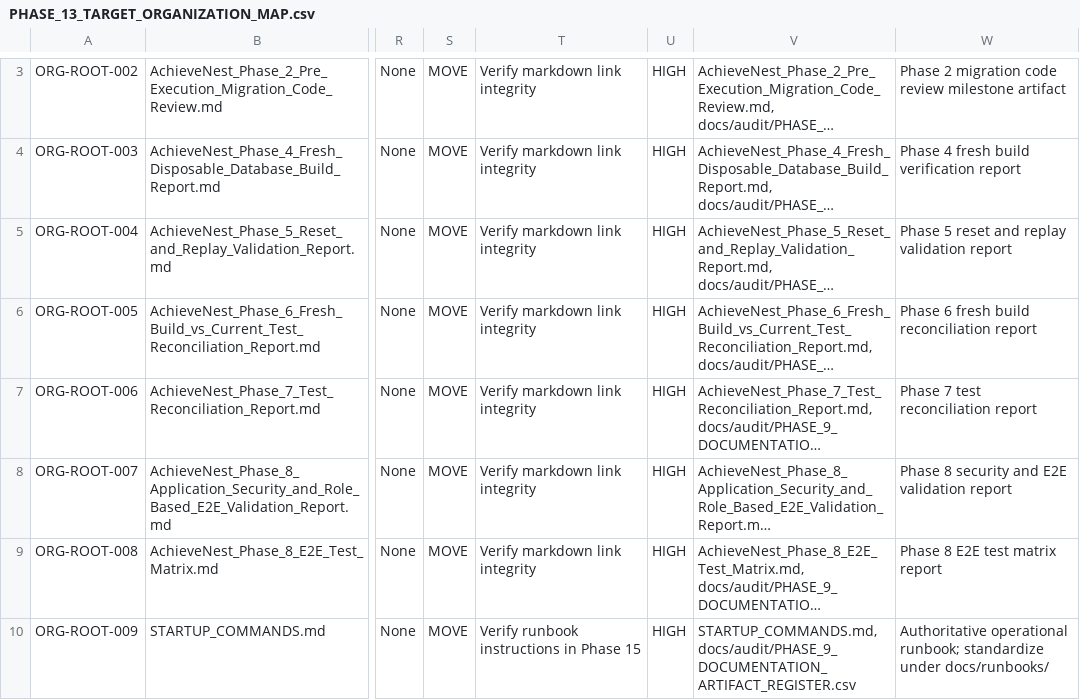
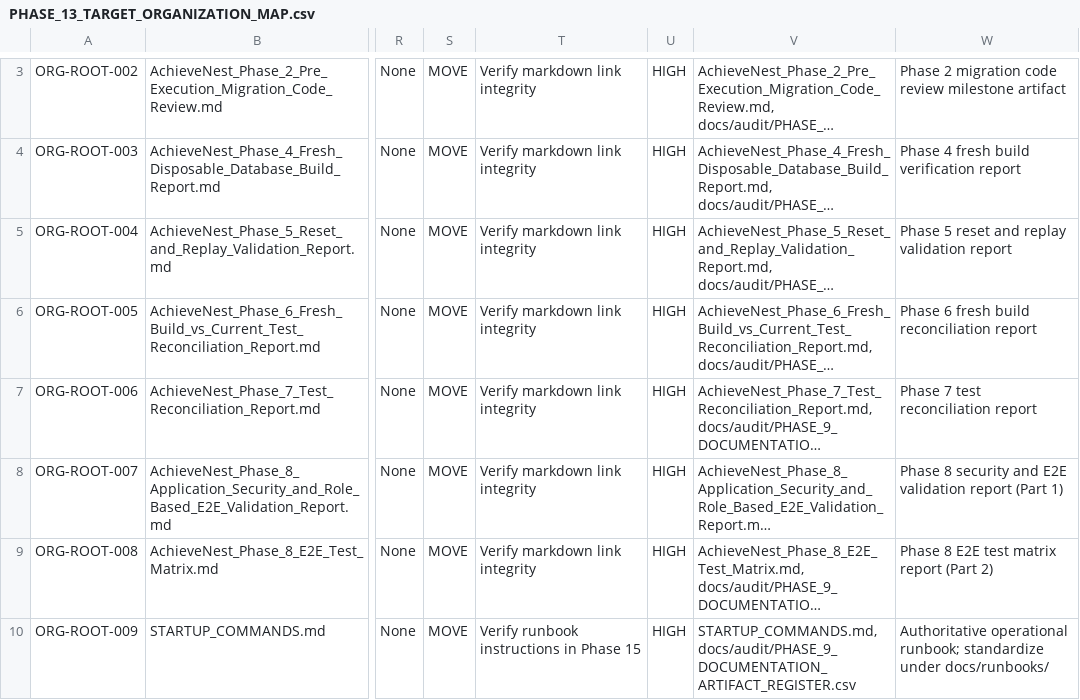
Before and after one commit to Astherisk1229/AchieveNest, a CSV file: docs/audit/PHASE_13_TARGET_ORGANIZATION_MAP.csv, drawn as a sheet; only a part is shown, gaps mark what is left out; long unchanged cells end in …; the diff covers the shown part only; the diff names each change by its address in the sheet, - before the commit and + after, or states it on an @@ line.

```diff
--- a/docs/audit/PHASE_13_TARGET_ORGANIZATION_MAP.csv
+++ b/docs/audit/PHASE_13_TARGET_ORGANIZATION_MAP.csv
-W8: …validation report
+W8: …validation report (Part 1)
-W9: Phase 8 E2E test matrix report
+W9: Phase 8 E2E test matrix report (Part 2)
```
Also changed, not shown: 6 edited cells elsewhere in this file, docs/audit/PHASE_13_MOVE_REVIEW_CANDIDATES.csv, 3 other files.
